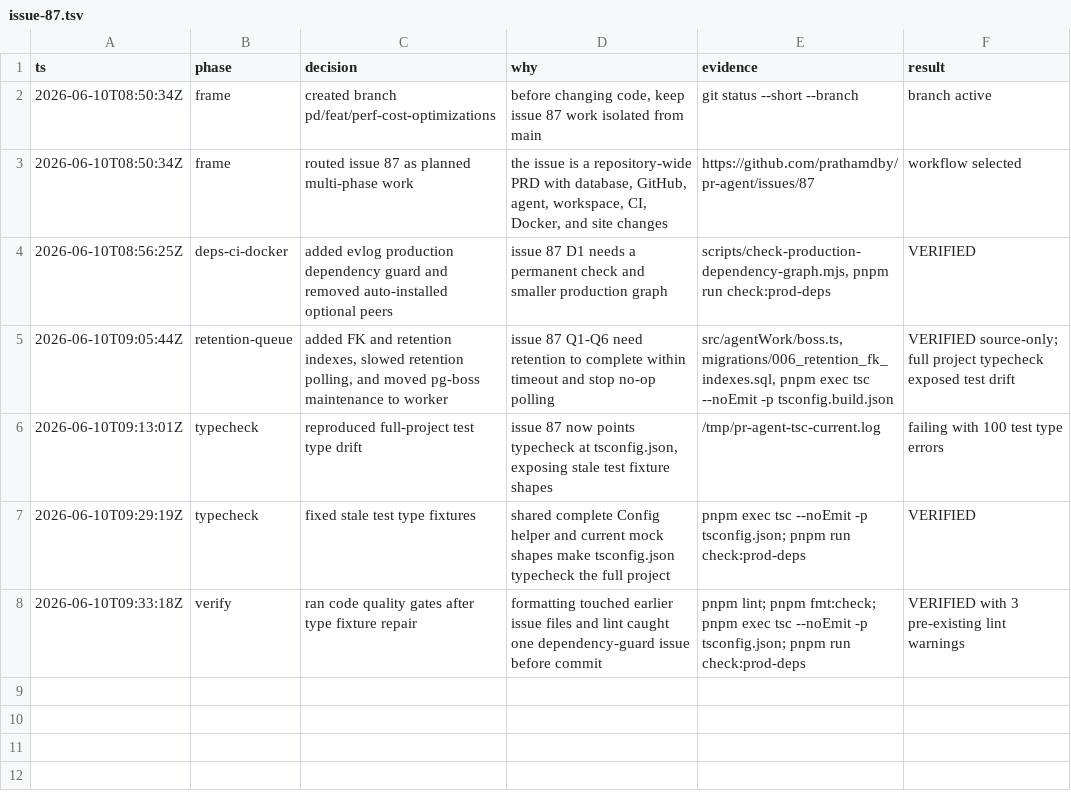
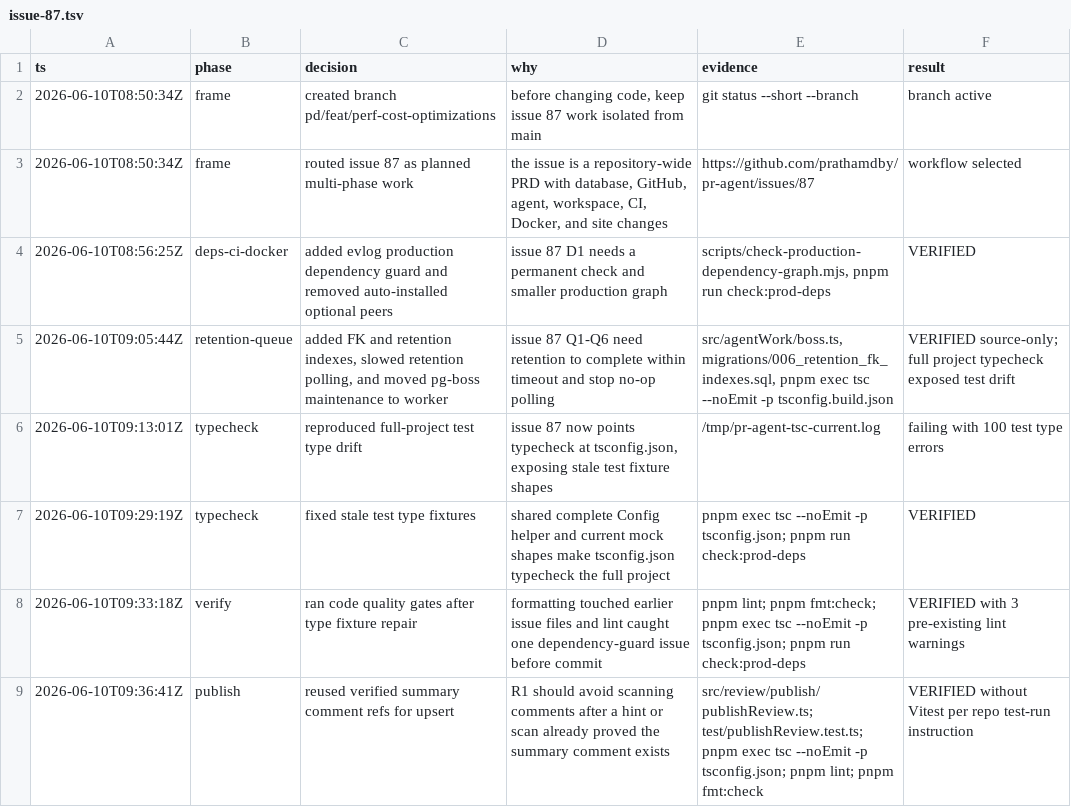
Before and after one commit to prathamdby/pr-agent, a TSV file: .audit/issue-87.tsv, drawn as a sheet.

Commit message:
perf: reuse verified summary comments
- Reuse verified hint or scan refs during summary upserts
- Cover hint-sourced refs in publish review tests
- Record R1 verification in the issue audit trail

```diff
--- a/.audit/issue-87.tsv
+++ b/.audit/issue-87.tsv
@@ -8 +8,2 @@ ts	phase	decision	why	evidence	result
 2026-06-10T09:33:18Z	verify	ran code quality gates after type fixture repair	formatting touched earlier issue files and lint caught one dependency-guard issue before commit	pnpm lint; pnpm fmt:check; pnpm exec tsc --noEmit -p tsconfig.json; pnpm run check:prod-deps	VERIFIED with 3 pre-existing lint warnings
+2026-06-10T09:36:41Z	publish	reused verified summary comment refs for upsert	R1 should avoid scanning comments after a hint or scan already proved the summary comment exists	src/review/publish/publishReview.ts; test/publishReview.test.ts; pnpm exec tsc --noEmit -p tsconfig.json; pnpm lint; pnpm fmt:check	VERIFIED without Vitest per repo test-run instruction
```
Also changed, not shown: 2 other files.
